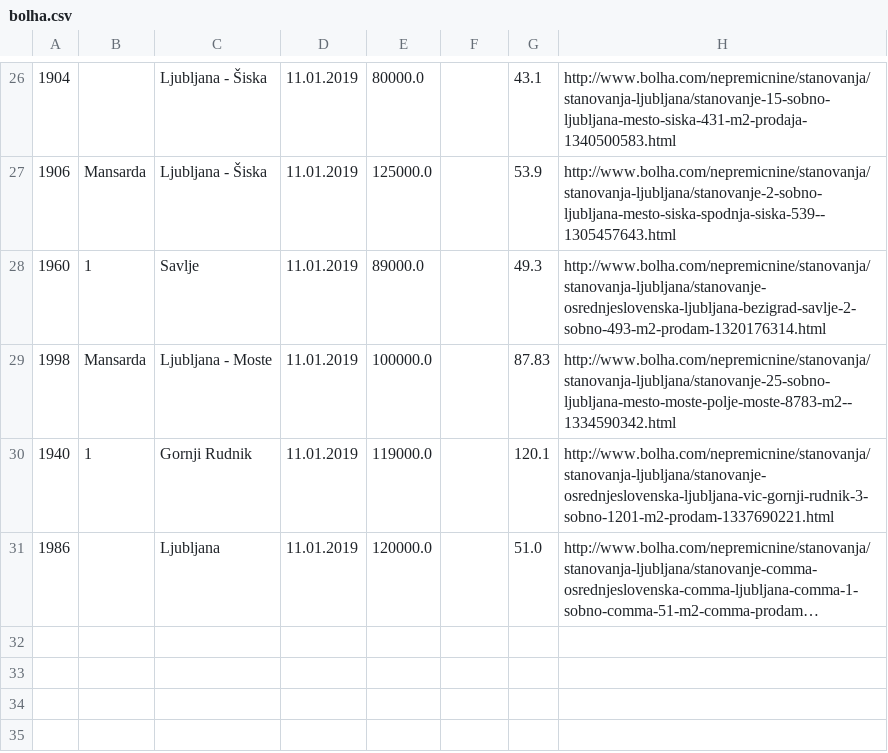
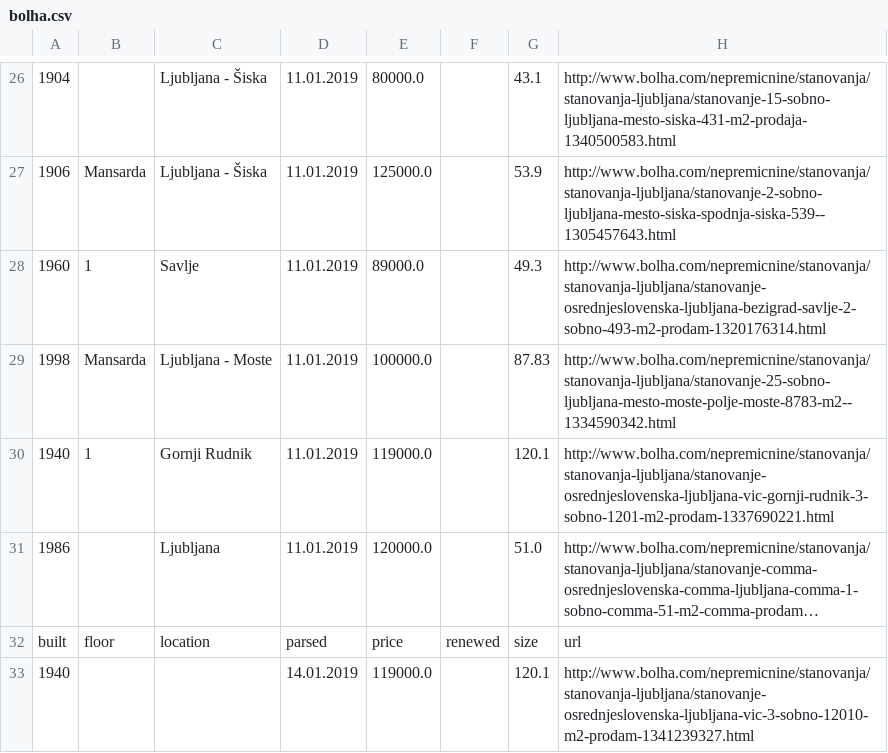
Before and after one commit to kodmarcel/realestatescrapper, a CSV file: scraped_data/bolha.csv, drawn as a sheet; only a part is shown, gaps mark what is left out; long unchanged cells end in …; the diff names each change by its address in the sheet, - before the commit and + after, or states it on an @@ line.

```diff
--- a/scraped_data/bolha.csv
+++ b/scraped_data/bolha.csv
+row 32: built | floor | location | parsed | price | renewed | size | url
+row 33: 1940 |  |  | 14.01.2019 | 119000.0 |  | 120.1 | http://www.bolha.com/nepremicnine/stanovanja/stanovanja-ljubljana/stanovanje-osrednjeslovenska-ljubljana-vic-3-sobno-12010-m2-prodam-1341239327.html
```
Also changed, not shown: analyzed_data/estates.csv, 7 other files.
